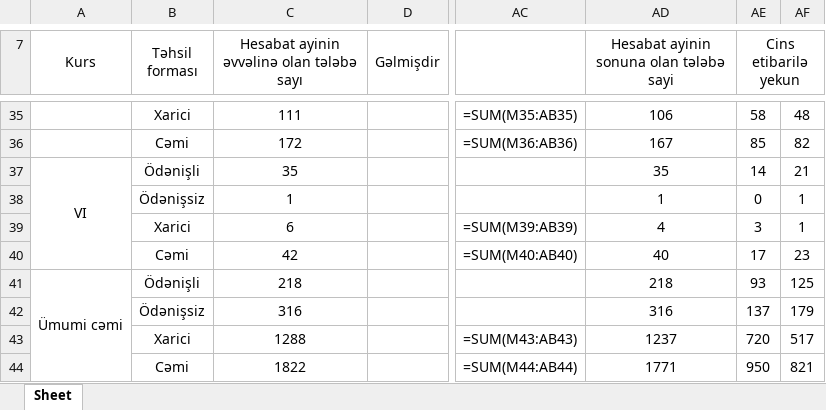
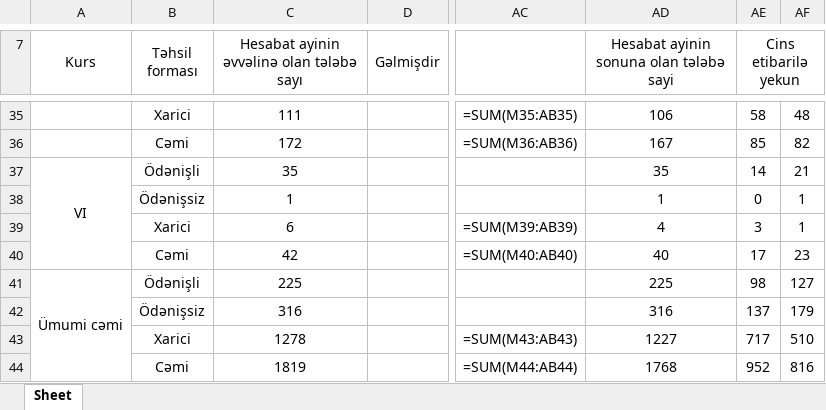
Before and after one commit to yhtps237/flask-test2, an Excel workbook: excel-files/2024-02-01-2024-02-29-1.xlsx, sheet Sheet, drawn as a sheet; only a part is shown, gaps mark what is left out; values as stored, in another font and other column widths than the file's, no borders; formulas without a stored value are shown as written; the diff covers the shown part only; the diff names each change by its address in the sheet, - before the commit and + after, or states it on an @@ line.

```diff
--- a/excel-files/2024-02-01-2024-02-29-1.xlsx (sheet Sheet)
+++ b/excel-files/2024-02-01-2024-02-29-1.xlsx (sheet Sheet)
-C41: 218
+C41: 225
-AD41: 218
+AD41: 225
-AE41 (Cins etibarilə yekun): 93
+AE41 (Cins etibarilə yekun): 98
-AF41: 125
+AF41: 127
-C43: 1288
+C43: 1278
-AD43: 1237
+AD43: 1227
-AE43 (Cins etibarilə yekun): 720
+AE43 (Cins etibarilə yekun): 717
-AF43: 517
+AF43: 510
-C44: 1822
+C44: 1819
-AD44: 1771
+AD44: 1768
-AE44 (Cins etibarilə yekun): 950
+AE44 (Cins etibarilə yekun): 952
-AF44: 821
+AF44: 816
```
Also changed, not shown: 30 edited cells elsewhere in this sheet, excel-files/2024-03-01-2024-03-31-1.xlsx, excel-files/report.xlsx, 10 other files.
